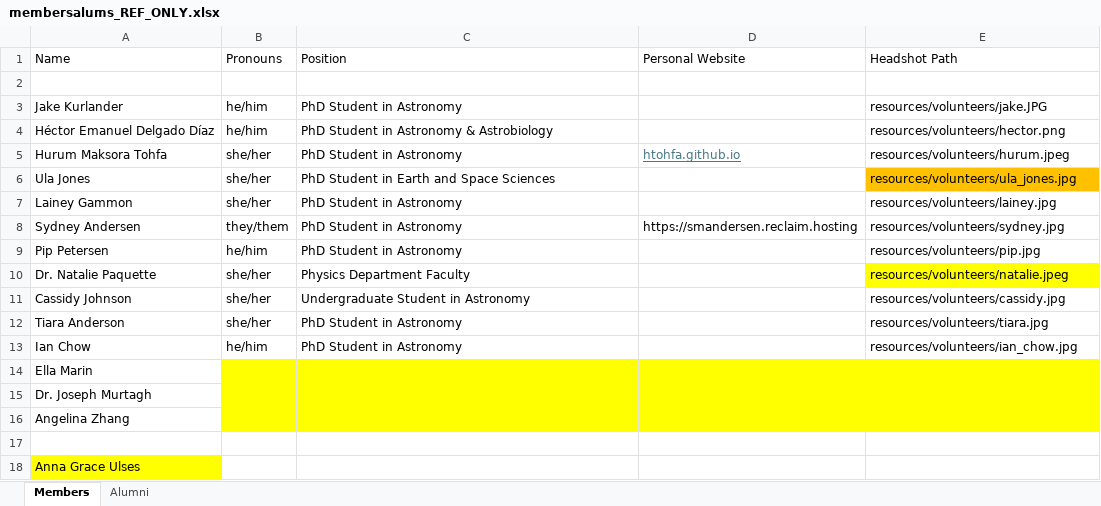
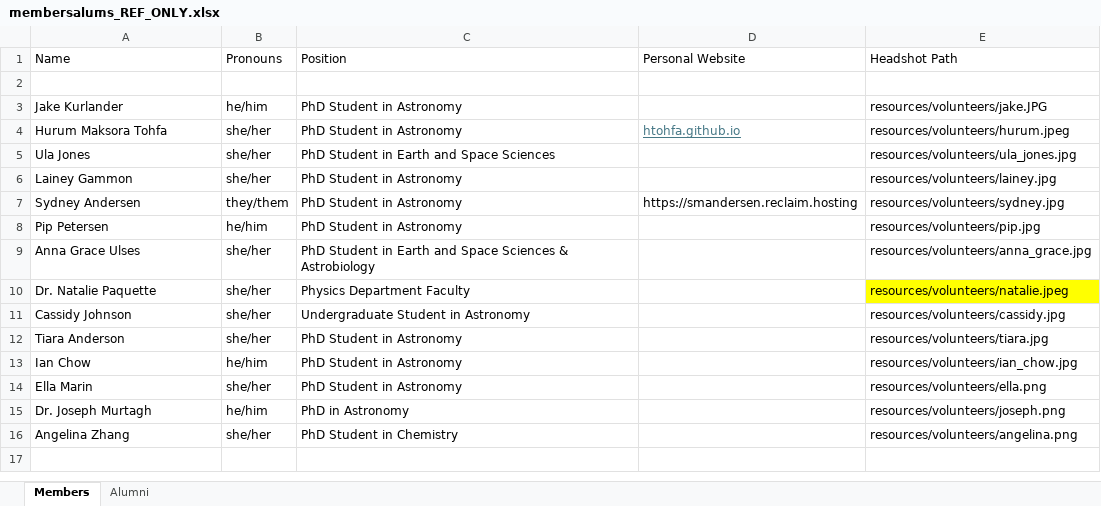
Before and after one commit to e-steam/e-steam.github.io, an Excel workbook: resources/membersalums_REF_ONLY.xlsx, sheet Members, drawn as a sheet; values as stored, in another font and other column widths than the file's, no borders; removed rows and columns are numbered as before the commit, all else as after; the diff names each change by its address in the sheet, - before the commit and + after, or states it on an @@ line.

Commit message:
add additional summer members

```diff
--- a/resources/membersalums_REF_ONLY.xlsx (sheet Members)
+++ b/resources/membersalums_REF_ONLY.xlsx (sheet Members)
-row 4: Héctor Emanuel Delgado Díaz | he/him | PhD Student in Astronomy & Astrobiology |  | resources/volunteers/hector.png
-E5 fill: #FFC000
+E5 fill: none
+row 9: Anna Grace Ulses | she/her | PhD Student in Earth and Space Sciences & Astrobiology |  | resources/volunteers/anna_grace.jpg
-B14 (Pronouns): (empty)
+B14 (Pronouns): she/her
-B14:E16 fill: #FFFF00
+B14:E16 fill: none
-C14 (Position): (empty)
+C14 (Position): PhD Student in Astronomy
-E14 (Headshot Path): (empty)
+E14 (Headshot Path): resources/volunteers/ella.png
-B15 (Pronouns): (empty)
+B15 (Pronouns): he/him
-C15 (Position): (empty)
+C15 (Position): PhD in Astronomy
-E15 (Headshot Path): (empty)
+E15 (Headshot Path): resources/volunteers/joseph.png
-B16 (Pronouns): (empty)
+B16 (Pronouns): she/her
-C16 (Position): (empty)
+C16 (Position): PhD Student in Chemistry
-E16 (Headshot Path): (empty)
+E16 (Headshot Path): resources/volunteers/angelina.png
-row 17: (empty)
-row 18: Anna Grace Ulses
```
Also changed, not shown: sheet Alumni, 5 other files.
